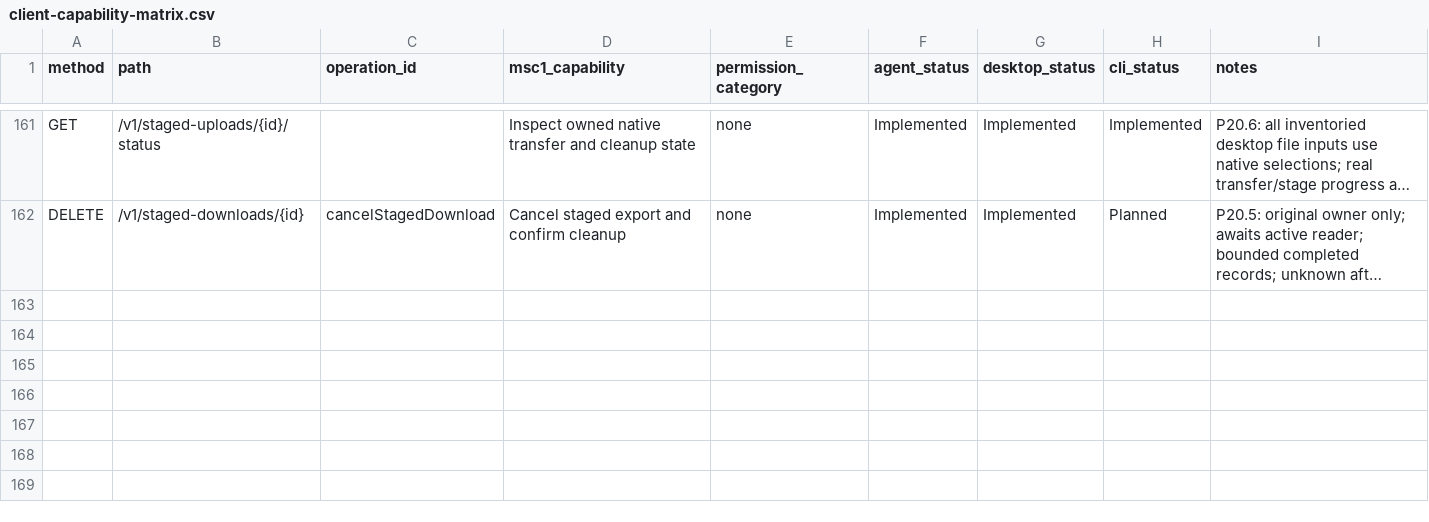
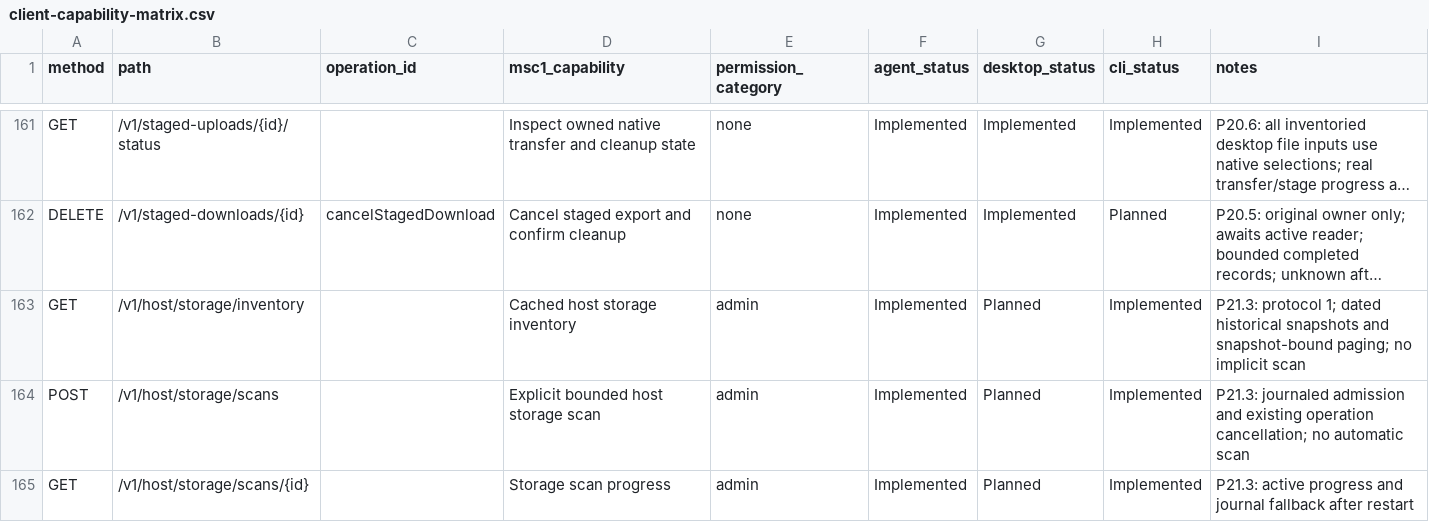
Before and after one commit to ctemple9/msc2, a CSV file: docs/msc2/client-capability-matrix.csv, drawn as a sheet; only a part is shown, gaps mark what is left out; long unchanged cells end in …; the diff names each change by its address in the sheet, - before the commit and + after, or states it on an @@ line.

Commit message:
P21.3: expose storage inventory and scan operations

```diff
--- a/docs/msc2/client-capability-matrix.csv
+++ b/docs/msc2/client-capability-matrix.csv
+row 163: GET | /v1/host/storage/inventory |  | Cached host storage inventory | admin | Implemented | Planned | Implemented | P21.3: protocol 1; dated historical snapshots and snapshot-bound paging; no implicit scan
+row 164: POST | /v1/host/storage/scans |  | Explicit bounded host storage scan | admin | Implemented | Planned | Implemented | P21.3: journaled admission and existing operation cancellation; no automatic scan
+row 165: GET | /v1/host/storage/scans/{id} |  | Storage scan progress | admin | Implemented | Planned | Implemented | P21.3: active progress and journal fallback after restart
```
Also changed, not shown: 13 other files.
